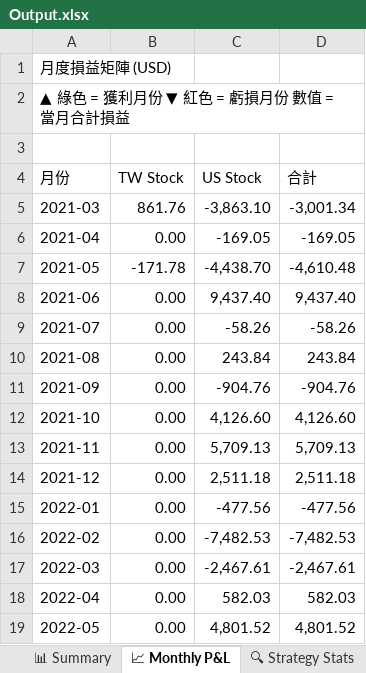
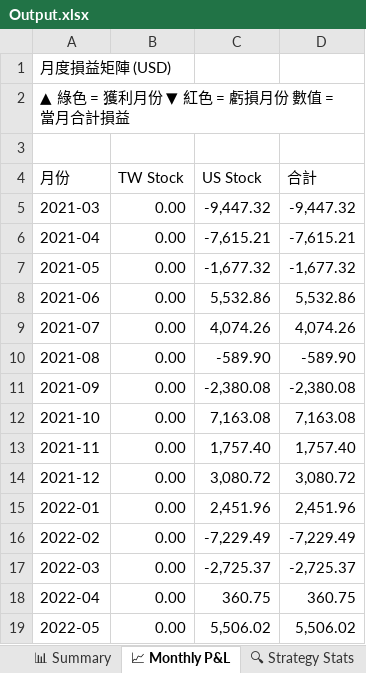
Before and after one commit to RickHSIAO/Quantitative-Trading, an Excel workbook: output/Output.xlsx, sheet 📈 Monthly P&L, drawn as a sheet; only a part is shown; values as stored, in another font and other column widths than the file's, no cell formats; charts and pictures and conditional formats not drawn; the diff covers the shown part only; the diff names each change by its address in the sheet, - before the commit and + after, or states it on an @@ line.

```diff
--- a/output/Output.xlsx (sheet 📈 Monthly P&L)
+++ b/output/Output.xlsx (sheet 📈 Monthly P&L)
-B5 (TW Stock): 861.76
+B5 (TW Stock): 0.00
-C5 (US Stock): -3,863.10
+C5 (US Stock): -9,447.32
-D5 (合計): -3,001.34
+D5 (合計): -9,447.32
-C6 (US Stock): -169.05
+C6 (US Stock): -7,615.21
-D6 (合計): -169.05
+D6 (合計): -7,615.21
-B7 (TW Stock): -171.78
+B7 (TW Stock): 0.00
-C7 (US Stock): -4,438.70
+C7 (US Stock): -1,677.32
-D7 (合計): -4,610.48
+D7 (合計): -1,677.32
-C8 (US Stock): 9,437.40
+C8 (US Stock): 5,532.86
-D8 (合計): 9,437.40
+D8 (合計): 5,532.86
-C9 (US Stock): -58.26
+C9 (US Stock): 4,074.26
-D9 (合計): -58.26
+D9 (合計): 4,074.26
-C10 (US Stock): 243.84
+C10 (US Stock): -589.90
-D10 (合計): 243.84
+D10 (合計): -589.90
-C11 (US Stock): -904.76
+C11 (US Stock): -2,380.08
-D11 (合計): -904.76
+D11 (合計): -2,380.08
-C12 (US Stock): 4,126.60
+C12 (US Stock): 7,163.08
-D12 (合計): 4,126.60
+D12 (合計): 7,163.08
-C13 (US Stock): 5,709.13
+C13 (US Stock): 1,757.40
-D13 (合計): 5,709.13
+D13 (合計): 1,757.40
-C14 (US Stock): 2,511.18
+C14 (US Stock): 3,080.72
-D14 (合計): 2,511.18
+D14 (合計): 3,080.72
-C15 (US Stock): -477.56
+C15 (US Stock): 2,451.96
-D15 (合計): -477.56
+D15 (合計): 2,451.96
-C16 (US Stock): -7,482.53
+C16 (US Stock): -7,229.49
-D16 (合計): -7,482.53
+D16 (合計): -7,229.49
-C17 (US Stock): -2,467.61
+C17 (US Stock): -2,725.37
-D17 (合計): -2,467.61
+D17 (合計): -2,725.37
-C18 (US Stock): 582.03
+C18 (US Stock): 360.75
-D18 (合計): 582.03
+D18 (合計): 360.75
-C19 (US Stock): 4,801.52
+C19 (US Stock): 5,506.02
-D19 (合計): 4,801.52
+D19 (合計): 5,506.02
```
Also changed, not shown: 98 edited cells elsewhere in this sheet, sheet 📋 All Trades, sheet 📊 Summary, sheet 2024, sheet 2023, sheet 2021, sheet 2022, 5 more sheets, cell formats, 3 other files.
